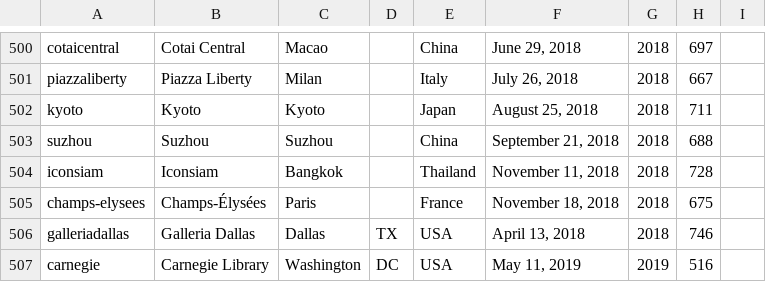
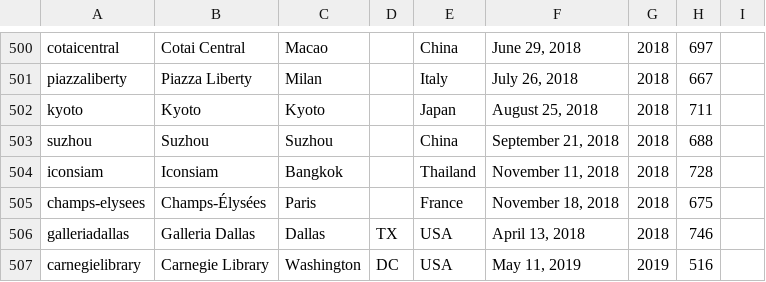
Before and after one commit to thomaspark/applestorefronts, a CSV file: stores.csv, drawn as a sheet; only a part is shown, gaps mark what is left out.

Commit message:
fix carnegielibrary id

```diff
--- a/stores.csv
+++ b/stores.csv
@@ -506,2 +506,2 @@ champs-elysees,Champs-Élysées,Paris,,France,"November 18, 2018",2018,675,
 galleriadallas,Galleria Dallas,Dallas,TX,USA,"April 13, 2018",2018,746,
-carnegie,Carnegie Library,Washington,DC,USA,"May 11, 2019",2019,516,
+carnegielibrary,Carnegie Library,Washington,DC,USA,"May 11, 2019",2019,516,
```
